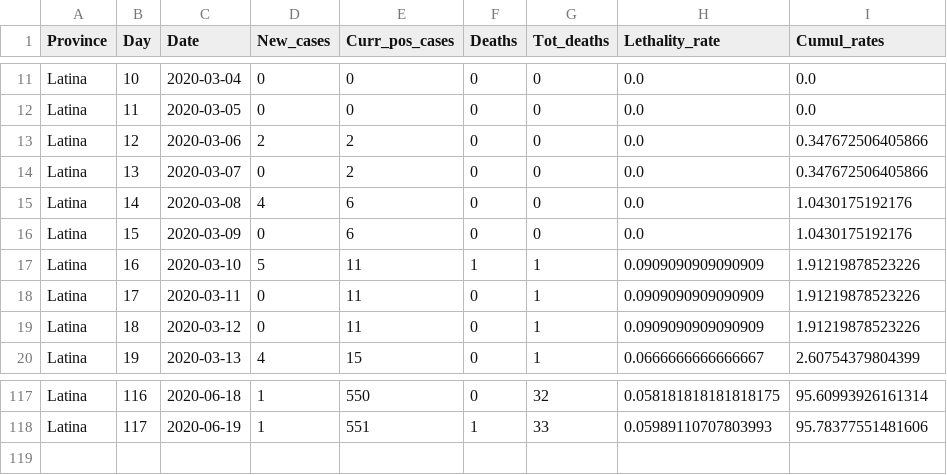
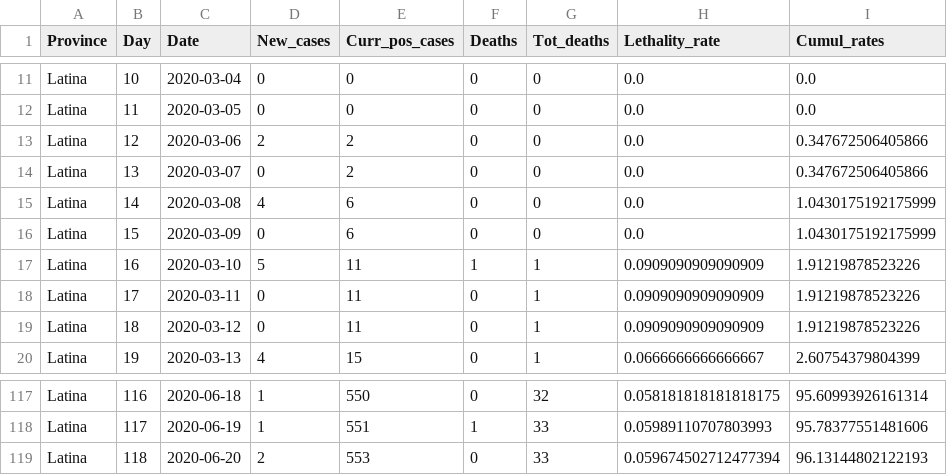
Before and after one commit to CEEDS-DEMM/COVID-Pro-Dataset, a CSV file: Deaths_Lazio/latina.csv, drawn as a sheet; only a part is shown, gaps mark what is left out.

```diff
--- a/Deaths_Lazio/latina.csv
+++ b/Deaths_Lazio/latina.csv
@@ -14,4 +14,4 @@ Latina,12,2020-03-06,2,2,0,0,0.0,0.347672506405866
 Latina,13,2020-03-07,0,2,0,0,0.0,0.347672506405866
-Latina,14,2020-03-08,4,6,0,0,0.0,1.0430175192176
-Latina,15,2020-03-09,0,6,0,0,0.0,1.0430175192176
+Latina,14,2020-03-08,4,6,0,0,0.0,1.0430175192175999
+Latina,15,2020-03-09,0,6,0,0,0.0,1.0430175192175999
 Latina,16,2020-03-10,5,11,1,1,0.0909090909090909,1.91219878523226
@@ -118 +118,2 @@ Latina,116,2020-06-18,1,550,0,32,0.058181818181818175,95.60993926161314
 Latina,117,2020-06-19,1,551,1,33,0.05989110707803993,95.78377551481606
+Latina,118,2020-06-20,2,553,0,33,0.059674502712477394,96.13144802122193
```
Also changed, not shown: Deaths_Lazio/rieti.csv, Deaths_Lazio/roma.csv, 30 other files.
